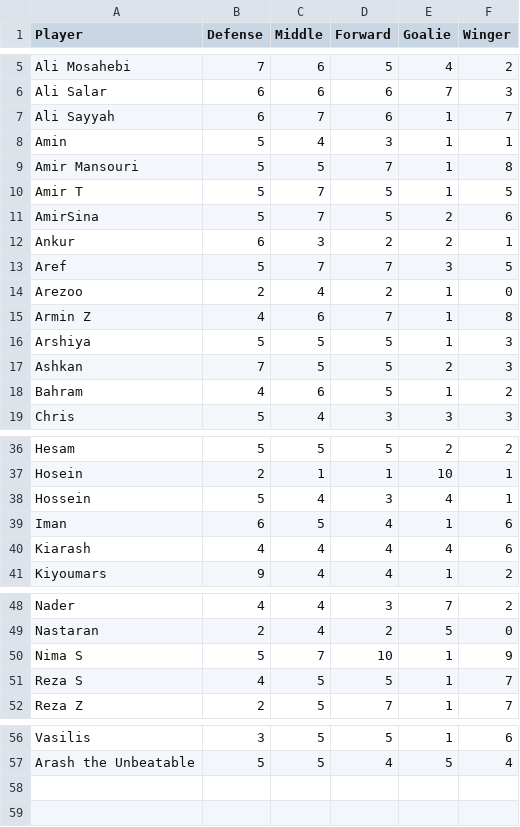
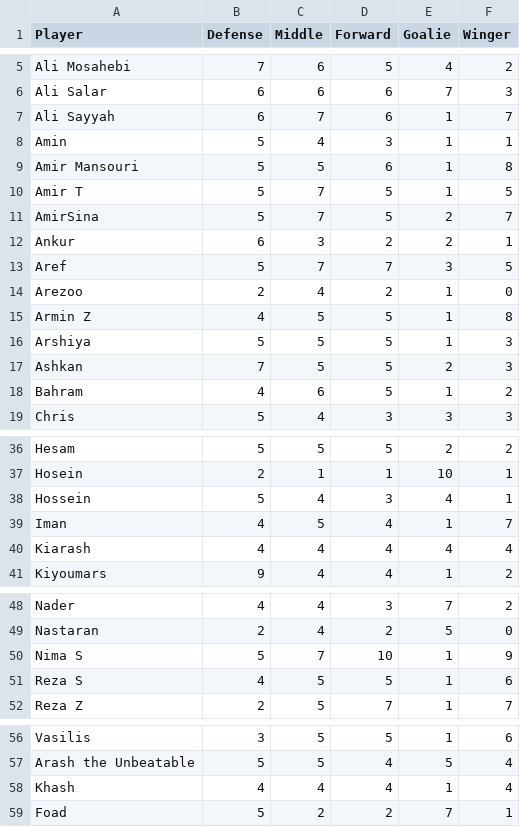
Before and after one commit to tavanaei/TeamSelection, a CSV file: Soccer Sunday.csv, drawn as a sheet; only a part is shown, gaps mark what is left out.

Commit message:
players

```diff
--- a/Soccer Sunday.csv
+++ b/Soccer Sunday.csv
@@ -8,5 +8,5 @@ Ali Sayyah,6,7,6,1,7
 Amin,5,4,3,1,1
-Amir Mansouri,5,5,7,1,8
+Amir Mansouri,5,5,6,1,8
 Amir T,5,7,5,1,5
-AmirSina,5,7,5,2,6
+AmirSina,5,7,5,2,7
 Ankur,6,3,2,2,1
@@ -14,3 +14,3 @@ Aref,5,7,7,3,5
 Arezoo,2,4,2,1,0
-Armin Z,4,6,7,1,8
+Armin Z,4,5,5,1,8
 Arshiya,5,5,5,1,3
@@ -38,4 +38,4 @@ Hosein,2,1,1,10,1
 Hossein,5,4,3,4,1
-Iman,6,5,4,1,6
-Kiarash,4,4,4,4,6
+Iman,4,5,4,1,7
+Kiarash,4,4,4,4,4
 Kiyoumars,9,4,4,1,2
@@ -50,3 +50,3 @@ Nastaran,2,4,2,5,0
 Nima S,5,7,10,1,9
-Reza S,4,5,5,1,7
+Reza S,4,5,5,1,6
 Reza Z,2,5,7,1,7
@@ -57 +57,3 @@ Vasilis,3,5,5,1,6
 Arash the Unbeatable,5,5,4,5,4
+Khash,4,4,4,1,4
+Foad,5,2,2,7,1
```
